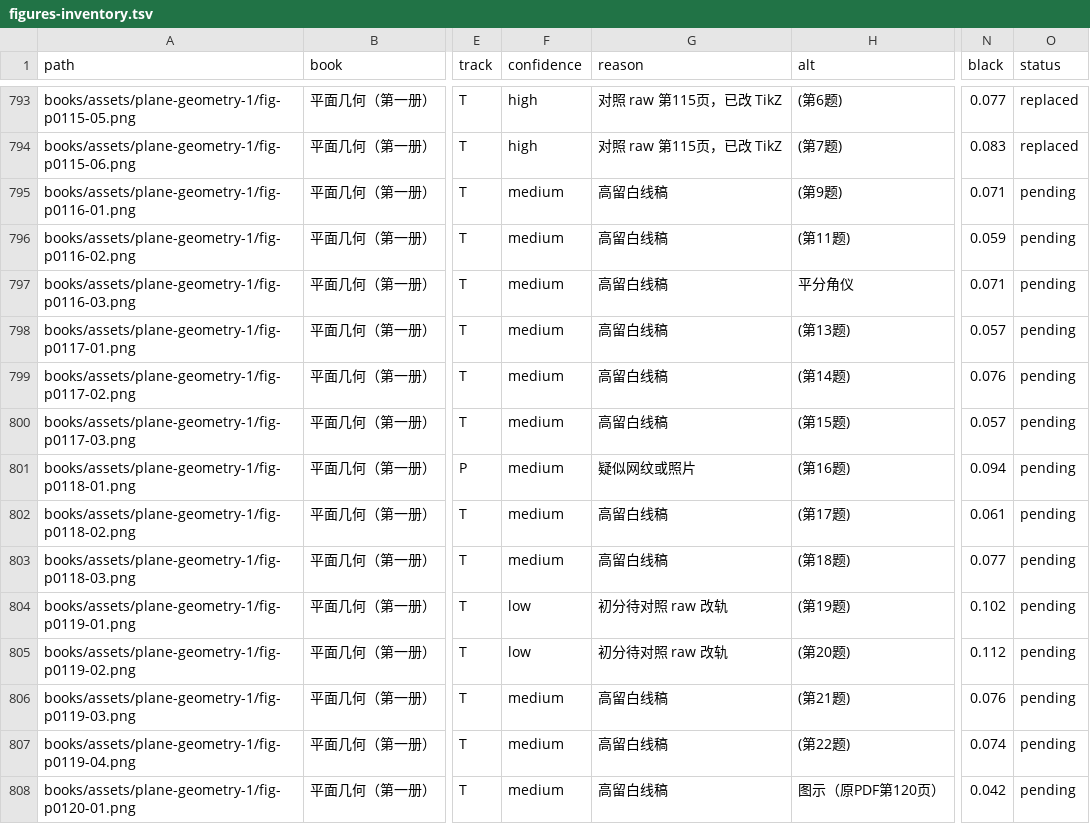
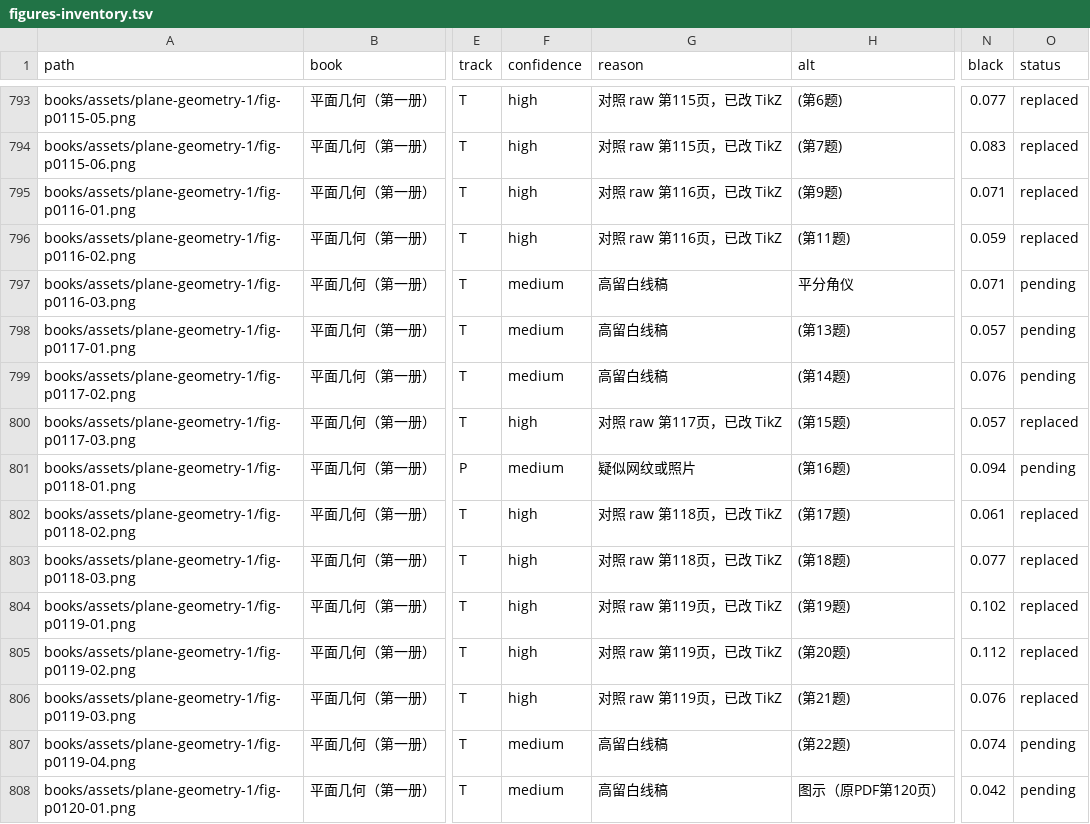
Before and after one commit to kenyon-wong/shulihua-tex, a TSV file: docs/figures-inventory.tsv, drawn as a sheet; only a part is shown, gaps mark what is left out; the diff names each change by its address in the sheet, - before the commit and + after, or states it on an @@ line.

Commit message:
平面几何（第一册）: replace 8 track T constructions with TikZ.

```diff
--- a/docs/figures-inventory.tsv
+++ b/docs/figures-inventory.tsv
-F795:F796 (confidence): medium
+F795:F796 (confidence): high
-G795:G796 (reason): 高留白线稿
+G795:G796 (reason): 对照 raw 第116页，已改 TikZ
-O795:O796 (status): pending
+O795:O796 (status): replaced
-F800 (confidence): medium
+F800 (confidence): high
-G800 (reason): 高留白线稿
+G800 (reason): 对照 raw 第117页，已改 TikZ
-O800 (status): pending
+O800 (status): replaced
-F802:F803 (confidence): medium
+F802:F803 (confidence): high
-G802:G803 (reason): 高留白线稿
+G802:G803 (reason): 对照 raw 第118页，已改 TikZ
-O802:O806 (status): pending
+O802:O806 (status): replaced
-F804:F805 (confidence): low
+F804:F805 (confidence): high
-G804:G805 (reason): 初分待对照 raw 改轨
+G804:G805 (reason): 对照 raw 第119页，已改 TikZ
-F806 (confidence): medium
+F806 (confidence): high
-G806 (reason): 高留白线稿
+G806 (reason): 对照 raw 第119页，已改 TikZ
```
Also changed, not shown: 1 other file.
